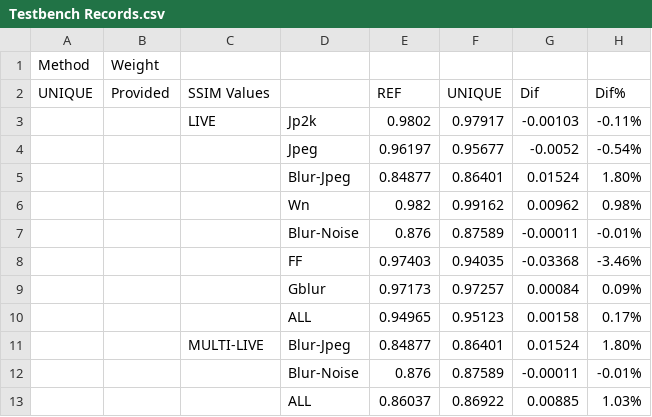
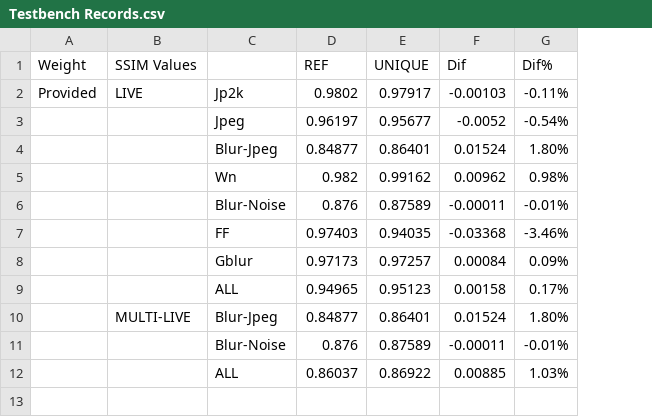
Before and after one commit to elizhyu/EDB-UNIQUE-Edge-Detection-Based-Unsupervised-Image-Quality-Estimation, a CSV file: Testbench Records.csv, drawn as a sheet; removed rows and columns are numbered as before the commit, all else as after; the diff names each change by its address in the sheet, - before the commit and + after, or states it on an @@ line.

Commit message:
Update Testbench Records.csv

```diff
--- a/Testbench Records.csv
+++ b/Testbench Records.csv
-column A (UNIQUE), empty
-row 1: Method | Weight
-A1: Provided
+A1: Weight
-A2 (Weight): (empty)
+A2 (Weight): Provided
```
